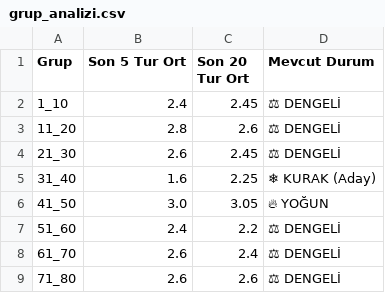
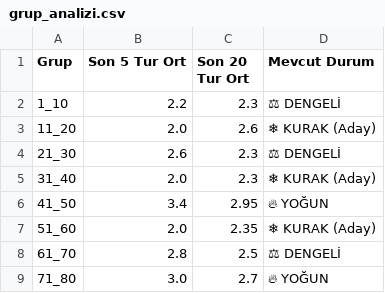
Before and after one commit to egemenulucay-52/hizli-on-numara, a CSV file: grup_analizi.csv, drawn as a sheet; the diff names each change by its address in the sheet, - before the commit and + after, or states it on an @@ line.

```diff
--- a/grup_analizi.csv
+++ b/grup_analizi.csv
-B2 (Son 5 Tur Ort): 2.4
+B2 (Son 5 Tur Ort): 2.2
-C2 (Son 20 Tur Ort): 2.45
+C2 (Son 20 Tur Ort): 2.3
-B3 (Son 5 Tur Ort): 2.8
+B3 (Son 5 Tur Ort): 2.0
-D3 (Mevcut Durum): ⚖ DENGELİ
+D3 (Mevcut Durum): ❄ KURAK (Aday)
-C4 (Son 20 Tur Ort): 2.45
+C4 (Son 20 Tur Ort): 2.3
-B5 (Son 5 Tur Ort): 1.6
+B5 (Son 5 Tur Ort): 2.0
-C5 (Son 20 Tur Ort): 2.25
+C5 (Son 20 Tur Ort): 2.3
-B6 (Son 5 Tur Ort): 3.0
+B6 (Son 5 Tur Ort): 3.4
-C6 (Son 20 Tur Ort): 3.05
+C6 (Son 20 Tur Ort): 2.95
-B7 (Son 5 Tur Ort): 2.4
+B7 (Son 5 Tur Ort): 2.0
-C7 (Son 20 Tur Ort): 2.2
+C7 (Son 20 Tur Ort): 2.35
-D7 (Mevcut Durum): ⚖ DENGELİ
+D7 (Mevcut Durum): ❄ KURAK (Aday)
-B8 (Son 5 Tur Ort): 2.6
+B8 (Son 5 Tur Ort): 2.8
-C8 (Son 20 Tur Ort): 2.4
+C8 (Son 20 Tur Ort): 2.5
-B9 (Son 5 Tur Ort): 2.6
+B9 (Son 5 Tur Ort): 3.0
-C9 (Son 20 Tur Ort): 2.6
+C9 (Son 20 Tur Ort): 2.7
-D9 (Mevcut Durum): ⚖ DENGELİ
+D9 (Mevcut Durum): 🔥 YOĞUN
```
Also changed, not shown: hizli_on_numara.csv, 1 other file.
